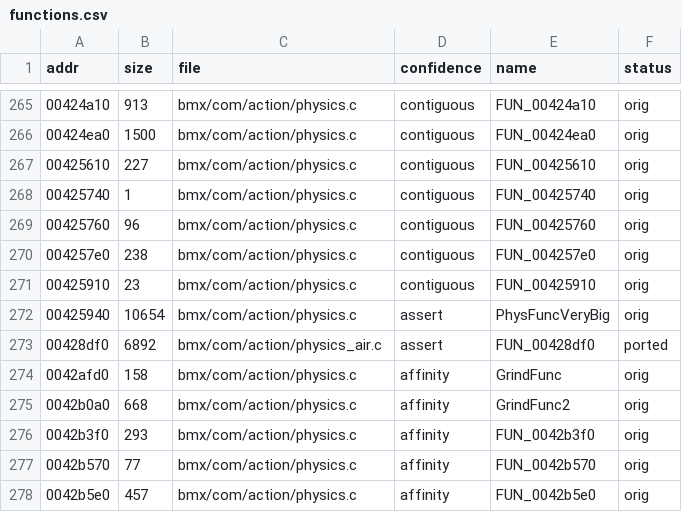
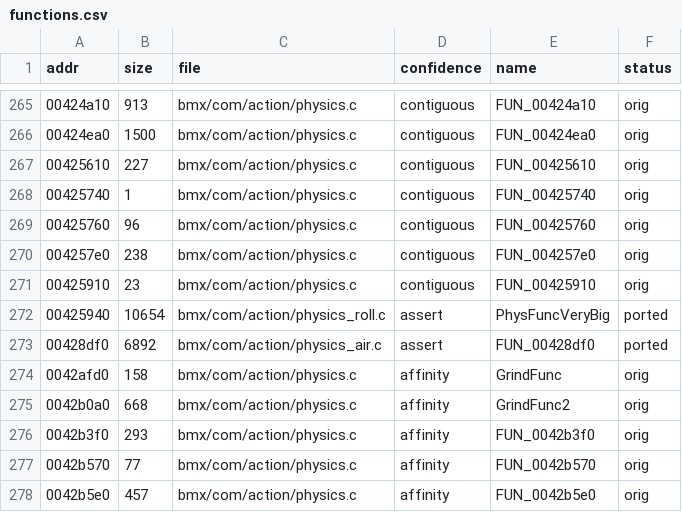
Before and after one commit to DenzoNL/open-freestyle-bmx, a CSV file: data/functions.csv, drawn as a sheet; only a part is shown, gaps mark what is left out.

```diff
--- a/data/functions.csv
+++ b/data/functions.csv
@@ -271,3 +271,3 @@ addr,size,file,confidence,name,status
 00425910,23,bmx/com/action/physics.c,contiguous,FUN_00425910,orig
-00425940,10654,bmx/com/action/physics.c,assert,PhysFuncVeryBig,orig
+00425940,10654,bmx/com/action/physics_roll.c,assert,PhysFuncVeryBig,ported
 00428df0,6892,bmx/com/action/physics_air.c,assert,FUN_00428df0,ported
```
Also changed, not shown: 11 other files.
